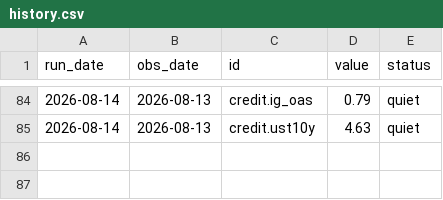
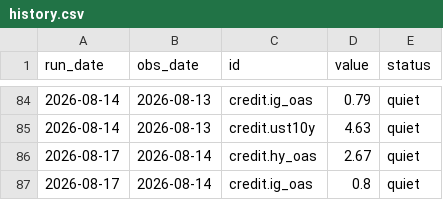
Before and after one commit to contofalskyR/bubble-monitor, a CSV file: data/history.csv, drawn as a sheet; only a part is shown, gaps mark what is left out.

```diff
--- a/data/history.csv
+++ b/data/history.csv
@@ -85 +85,3 @@ run_date,obs_date,id,value,status
 2026-08-14,2026-08-13,credit.ust10y,4.63,quiet
+2026-08-17,2026-08-14,credit.hy_oas,2.67,quiet
+2026-08-17,2026-08-14,credit.ig_oas,0.8,quiet
```
